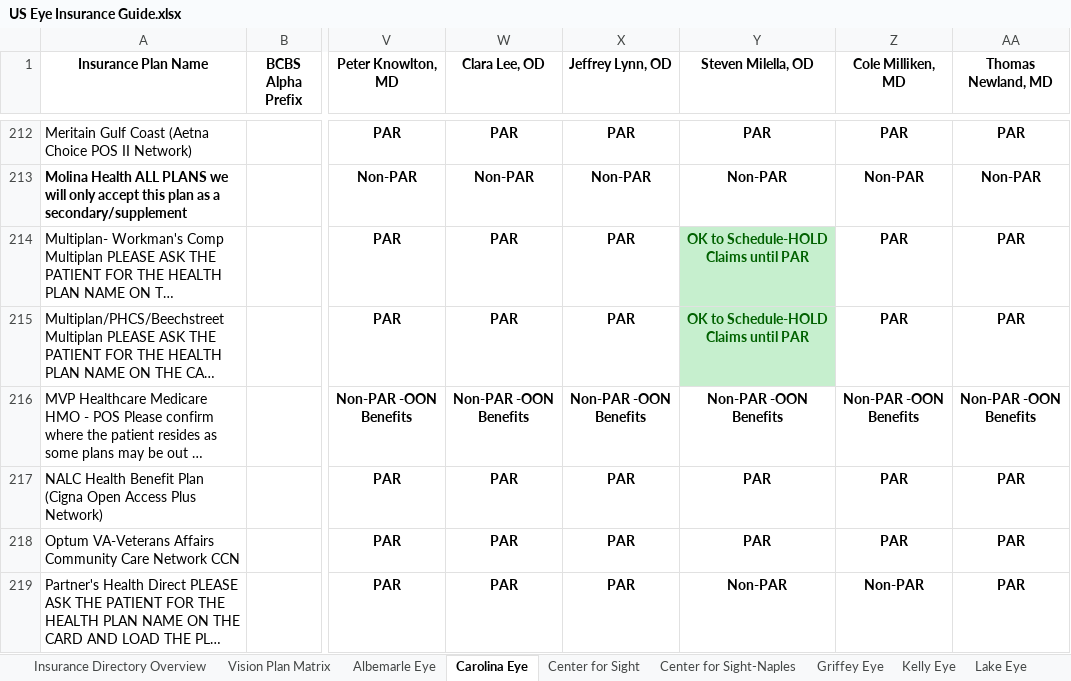
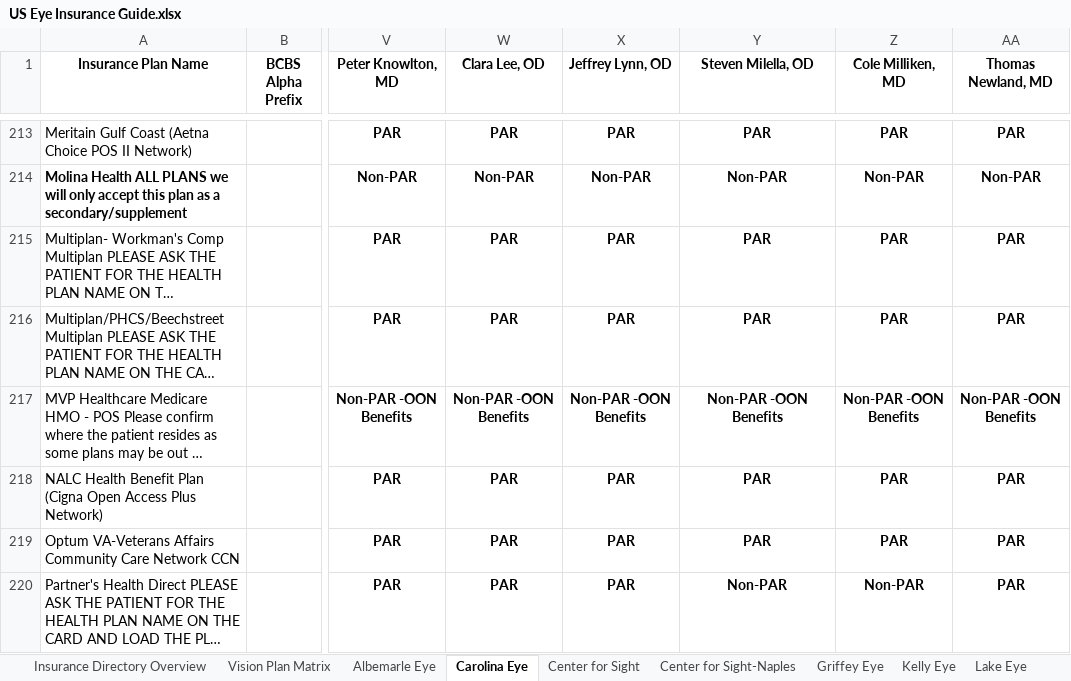
Before and after one commit to wak1616/PAC, an Excel workbook: US Eye Insurance Guide.xlsx, sheet Carolina Eye, drawn as a sheet; only a part is shown, gaps mark what is left out; long unchanged cells end in …; values as stored, in another font and other column widths than the file's, no borders; conditional formats not drawn; addresses are those after the commit; the diff covers the shown part only; the diff names each change by its address in the sheet, - before the commit and + after, or states it on an @@ line.

```diff
--- a/US Eye Insurance Guide.xlsx (sheet Carolina Eye)
+++ b/US Eye Insurance Guide.xlsx (sheet Carolina Eye)
-Y215:Y216 (Steven Milella, OD): OK to Schedule-HOLD Claims until PAR
+Y215:Y216 (Steven Milella, OD): PAR
@@ Y215:Y216 fill: #C6EFCE → none, text colour: #006100 → black @@
```
Also changed, not shown: 1 added row, 3 edited cells and cell formats elsewhere in this sheet, sheet Center for Sight, sheet Retina Health Center, sheet Albemarle Eye, sheet SW FL Eye, sheet Center for Sight-Naples, sheet Griffey Eye.
